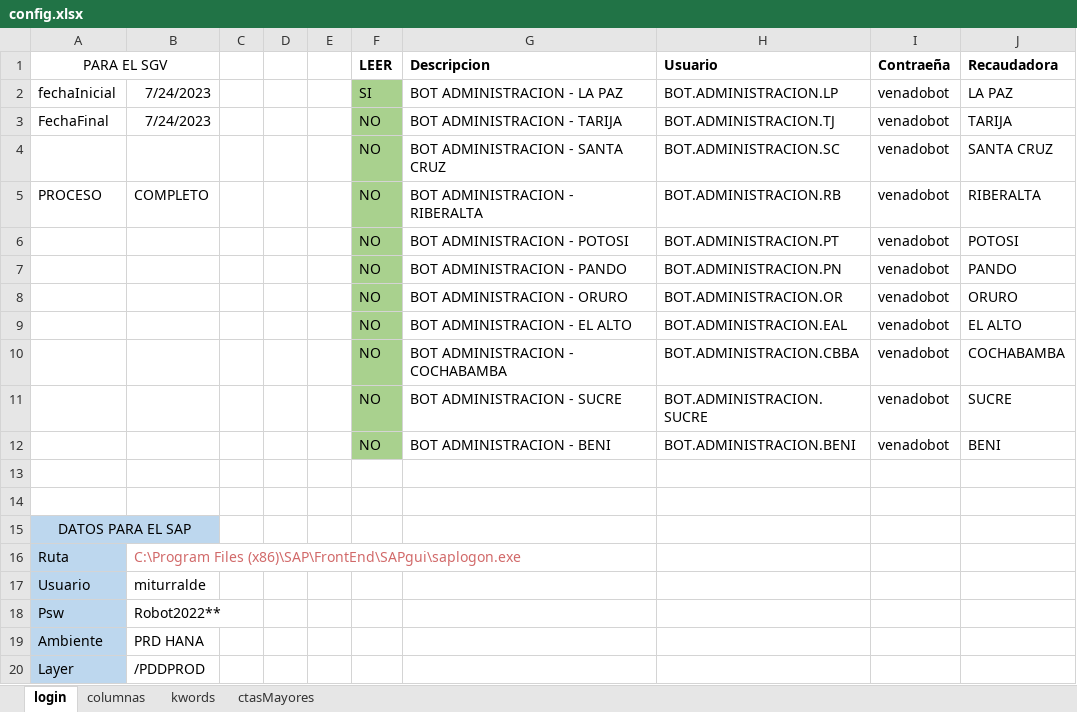
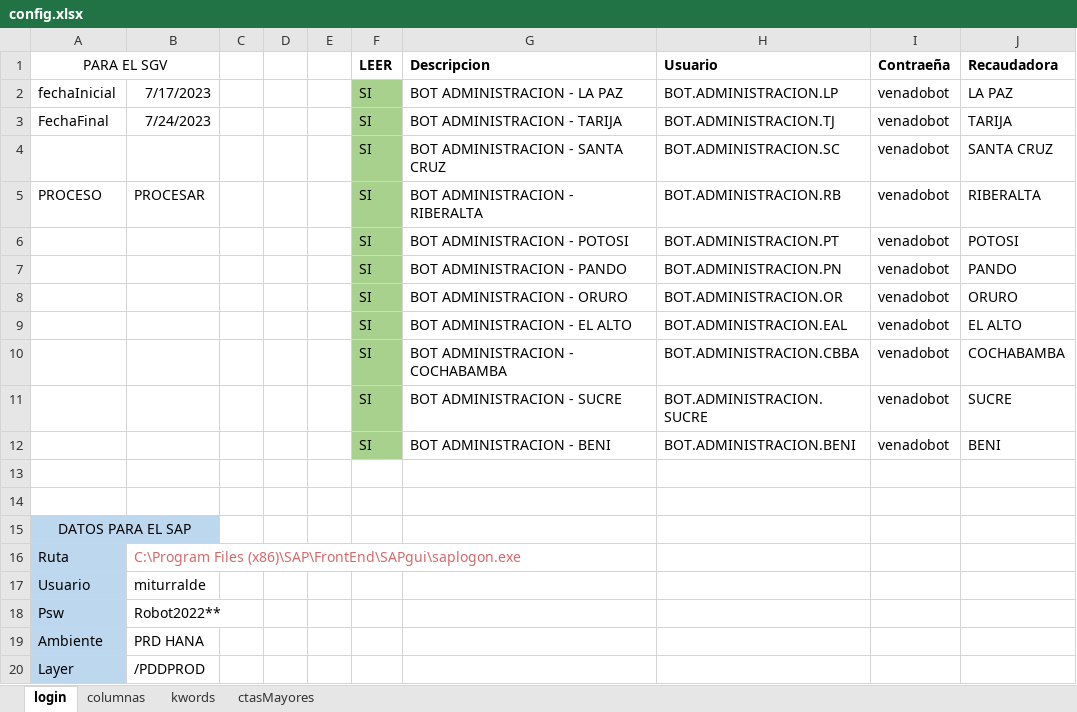
Before and after one commit to danielichis/bot4, an Excel workbook: config.xlsx, sheet login, drawn as a sheet; values as stored, in another font and other column widths than the file's, no borders; the diff names each change by its address in the sheet, - before the commit and + after, or states it on an @@ line.

```diff
--- a/config.xlsx (sheet login)
+++ b/config.xlsx (sheet login)
-B2: 7/24/2023
+B2: 7/17/2023
-F3:F12 (LEER): NO
+F3:F12 (LEER): SI
-B5: COMPLETO
+B5: PROCESAR
```
Also changed, not shown: 22 other files.
